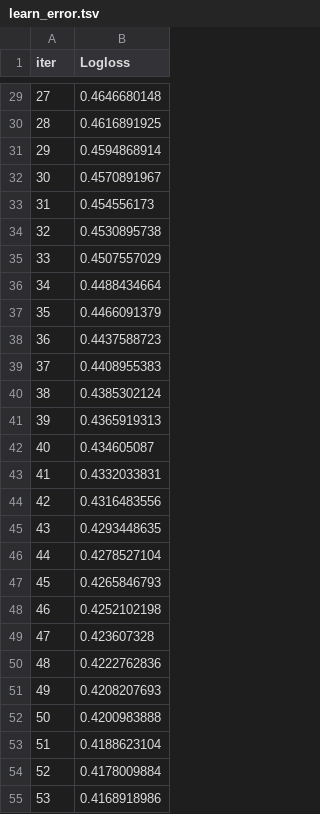
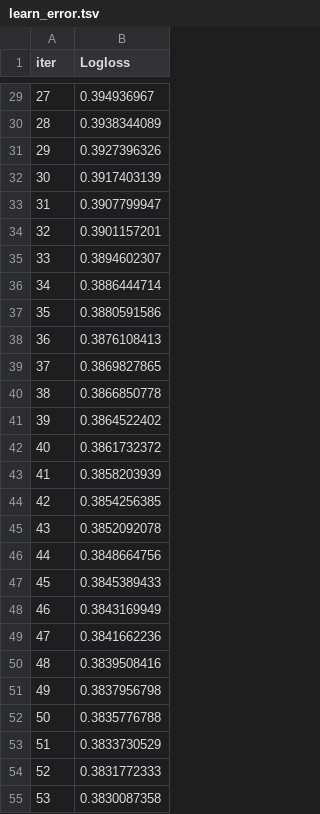
Before and after one commit to GiaooaiG/spaceship-titanic, a TSV file: catboost_info/learn_error.tsv, drawn as a sheet; only a part is shown, gaps mark what is left out; the diff covers the shown part only.

```diff
--- a/catboost_info/learn_error.tsv
+++ b/catboost_info/learn_error.tsv
@@ -29,27 +29,27 @@ iter	Logloss
-27	0.4646680148
-28	0.4616891925
-29	0.4594868914
-30	0.4570891967
-31	0.454556173
-32	0.4530895738
-33	0.4507557029
-34	0.4488434664
-35	0.4466091379
-36	0.4437588723
-37	0.4408955383
-38	0.4385302124
-39	0.4365919313
-40	0.434605087
-41	0.4332033831
-42	0.4316483556
-43	0.4293448635
-44	0.4278527104
-45	0.4265846793
-46	0.4252102198
-47	0.423607328
-48	0.4222762836
-49	0.4208207693
-50	0.4200983888
-51	0.4188623104
-52	0.4178009884
-53	0.4168918986
+27	0.394936967
+28	0.3938344089
+29	0.3927396326
+30	0.3917403139
+31	0.3907799947
+32	0.3901157201
+33	0.3894602307
+34	0.3886444714
+35	0.3880591586
+36	0.3876108413
+37	0.3869827865
+38	0.3866850778
+39	0.3864522402
+40	0.3861732372
+41	0.3858203939
+42	0.3854256385
+43	0.3852092078
+44	0.3848664756
+45	0.3845389433
+46	0.3843169949
+47	0.3841662236
+48	0.3839508416
+49	0.3837956798
+50	0.3835776788
+51	0.3833730529
+52	0.3831772333
+53	0.3830087358
```
Also changed, not shown: 73 edited cells elsewhere in this file, catboost_info/time_left.tsv, submission.csv, 14 other files.
